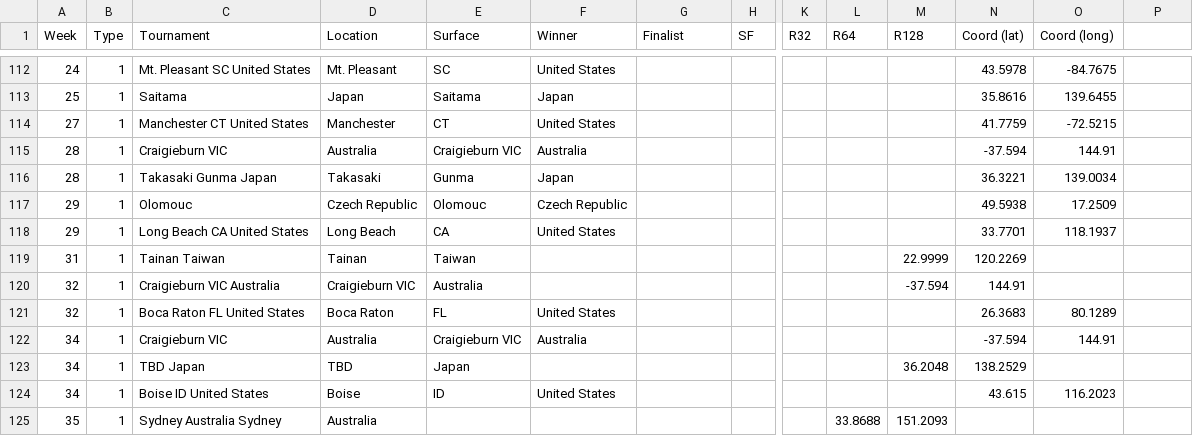
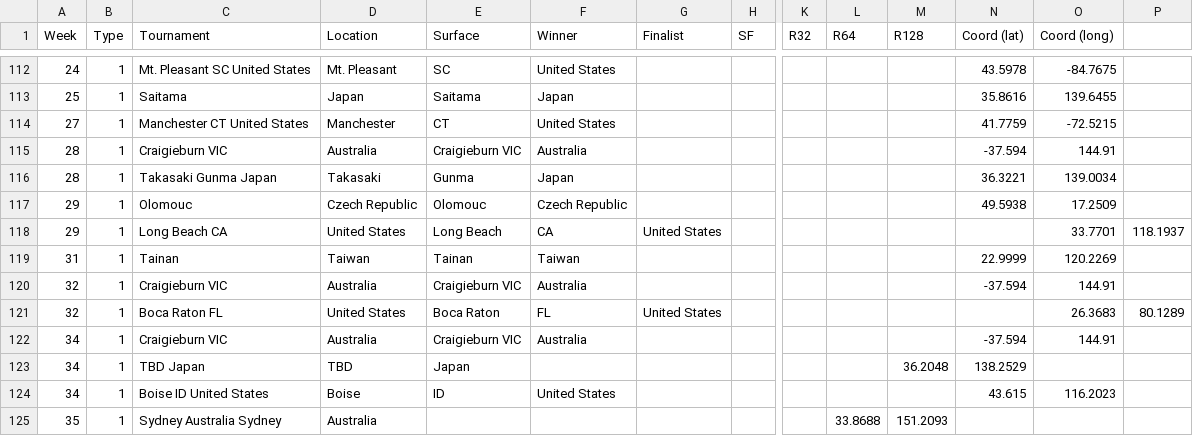
Before and after one commit to jayxiaogit/SportsAnalysis, a CSV file: website/src/backend/pointsdata.csv, drawn as a sheet; only a part is shown, gaps mark what is left out; removed rows and columns are numbered as before the commit, all else as after; rows hold the shown columns only; the diff names each change by its address in the sheet, - before the commit and + after, or states it on an @@ line.

Commit message:
Update pointsdata.csv

```diff
--- a/website/src/backend/pointsdata.csv
+++ b/website/src/backend/pointsdata.csv
-row 118: 29 | 1 | Long Beach CA United States | Long Beach | CA | United States |  |  |  |  |  | 33.7701 | 118.1937
+row 118: 29 | 1 | Long Beach CA | United States | Long Beach | CA | United States |  |  |  |  |  | 33.7701 | 118.1937
-C119 (Tournament): Tainan Taiwan
+C119 (Tournament): Tainan
-D119 (Location): Tainan
+D119 (Location): Taiwan
-E119 (Surface): Taiwan
+E119 (Surface): Tainan
-F119 (Winner): (empty)
+F119 (Winner): Taiwan
-M119 (R128): 22.9999
+M119 (R128): (empty)
-N119 (Coord (lat)): 120.2269
+N119 (Coord (lat)): 22.9999
-O119 (Coord (long)): (empty)
+O119 (Coord (long)): 120.2269
-row 120: 32 | 1 | Craigieburn VIC Australia | Craigieburn VIC | Australia |  |  |  |  |  | -37.594 | 144.91
-row 121: 32 | 1 | Boca Raton FL United States | Boca Raton | FL | United States |  |  |  |  |  | 26.3683 | 80.1289
+row 120: 32 | 1 | Craigieburn VIC | Australia | Craigieburn VIC | Australia |  |  |  |  |  | -37.594 | 144.91
+row 121: 32 | 1 | Boca Raton FL | United States | Boca Raton | FL | United States |  |  |  |  |  | 26.3683 | 80.1289
```
